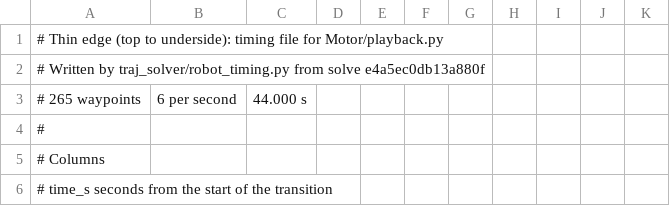
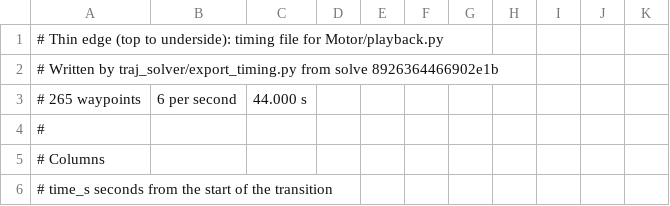
Before and after one commit to peng-jerry/MWC_Worm, a CSV file: traj_solver/timings/thin_edge.csv, drawn as a sheet; only a part is shown.

```diff
--- a/traj_solver/timings/thin_edge.csv
+++ b/traj_solver/timings/thin_edge.csv
@@ -1,3 +1,3 @@
 # Thin edge (top to underside): timing file for Motor/playback.py
-# Written by traj_solver/robot_timing.py from solve e4a5ec0db13a880f
+# Written by traj_solver/export_timing.py from solve 8926364466902e1b
 # 265 waypoints, 6 per second, 44.000 s
```
Also changed, not shown: traj_solver/timings/floor_to_wall.csv, traj_solver/timings/outside.csv, 45 other files.
